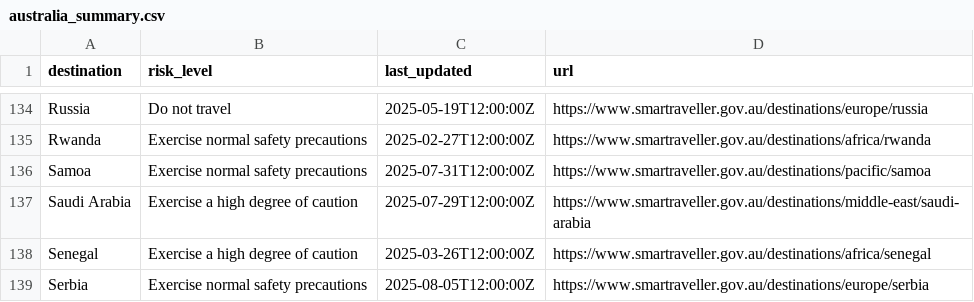
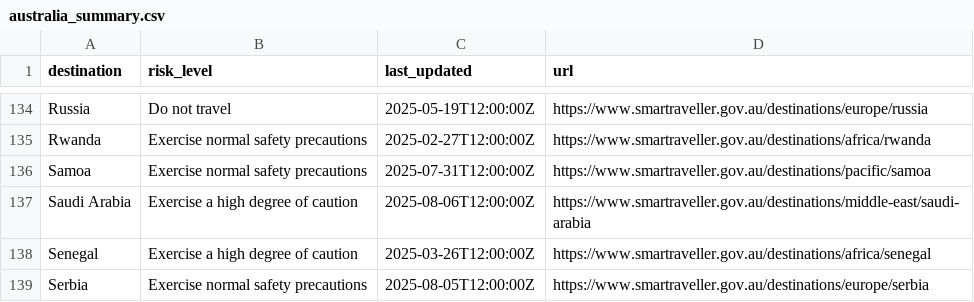
Before and after one commit to marcolussetti/travel-advisories, a CSV file: australia_summary.csv, drawn as a sheet; only a part is shown, gaps mark what is left out.

```diff
--- a/australia_summary.csv
+++ b/australia_summary.csv
@@ -136,3 +136,3 @@ Rwanda,Exercise normal safety precautions,2025-02-27T12:00:00Z,https://www.smart
 Samoa,Exercise normal safety precautions,2025-07-31T12:00:00Z,https://www.smartraveller.gov.au/destinations/pacific/samoa
-Saudi Arabia,Exercise a high degree of caution,2025-07-29T12:00:00Z,https://www.smartraveller.gov.au/destinations/middle-east/saudi-arabia
+Saudi Arabia,Exercise a high degree of caution,2025-08-06T12:00:00Z,https://www.smartraveller.gov.au/destinations/middle-east/saudi-arabia
 Senegal,Exercise a high degree of caution,2025-03-26T12:00:00Z,https://www.smartraveller.gov.au/destinations/africa/senegal
```
Also changed, not shown: 7 other files.
